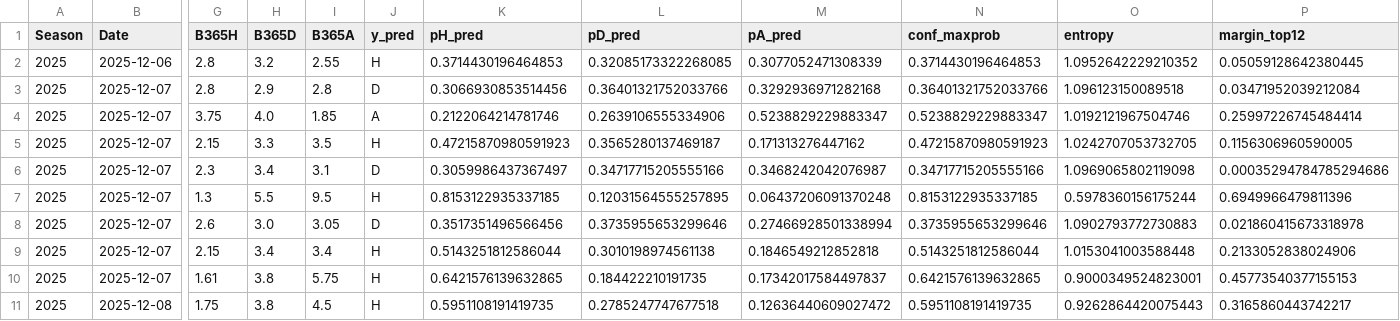
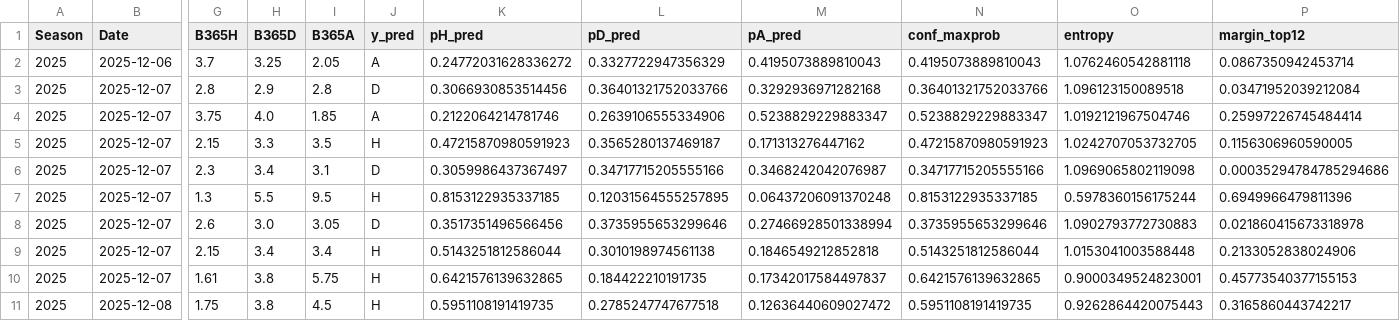
Before and after one commit to manuferrod/laliga-predictor-portfolio, a CSV file: outputs/future_predictions_2025.csv, drawn as a sheet; only a part is shown, gaps mark what is left out; the diff names each change by its address in the sheet, - before the commit and + after, or states it on an @@ line.

```diff
--- a/outputs/future_predictions_2025.csv
+++ b/outputs/future_predictions_2025.csv
-G2 (B365H): 2.8
+G2 (B365H): 3.7
-H2 (B365D): 3.2
+H2 (B365D): 3.25
-I2 (B365A): 2.55
+I2 (B365A): 2.05
-J2 (y_pred): H
+J2 (y_pred): A
-K2 (pH_pred): 0.3714430196464853
+K2 (pH_pred): 0.24772031628336272
-L2 (pD_pred): 0.32085173322268085
+L2 (pD_pred): 0.3327722947356329
-M2 (pA_pred): 0.3077052471308339
+M2 (pA_pred): 0.4195073889810043
-N2 (conf_maxprob): 0.3714430196464853
+N2 (conf_maxprob): 0.4195073889810043
-O2 (entropy): 1.0952642229210352
+O2 (entropy): 1.0762460542881118
-P2 (margin_top12): 0.05059128642380445
+P2 (margin_top12): 0.0867350942453714
```
Also changed, not shown: outputs/matchlogs_2025.csv, outputs/matchlogs_market_2025.csv, 5 other files.
